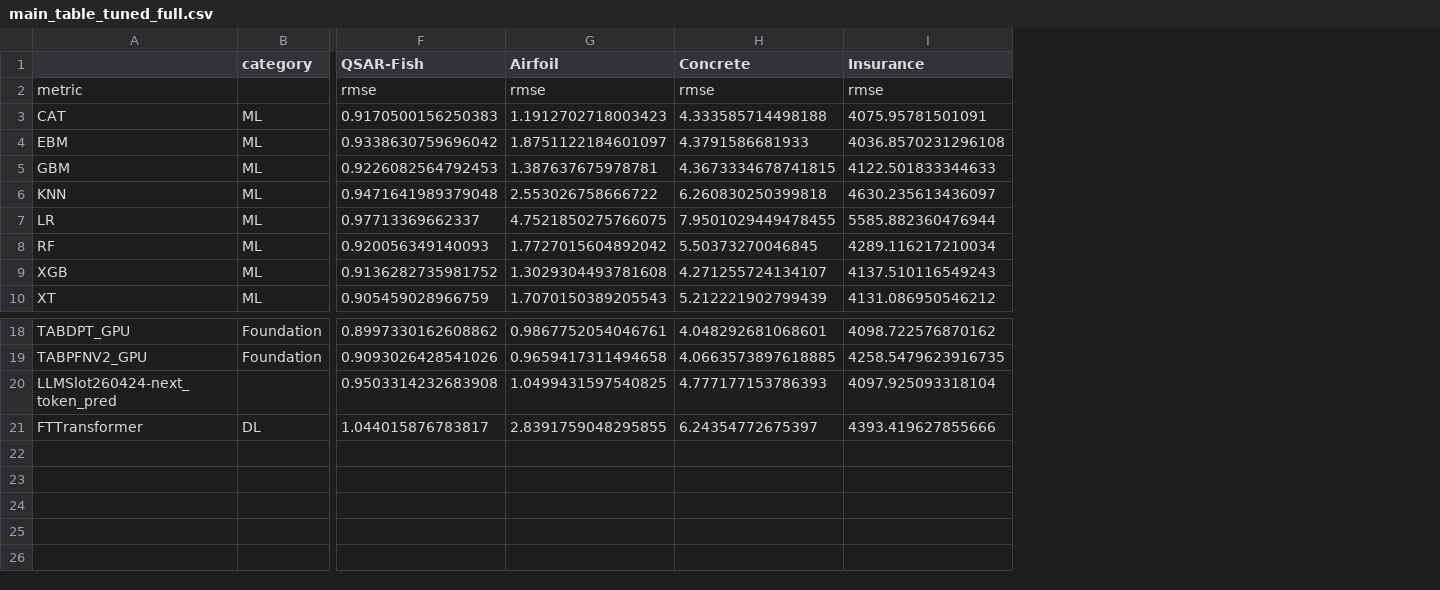
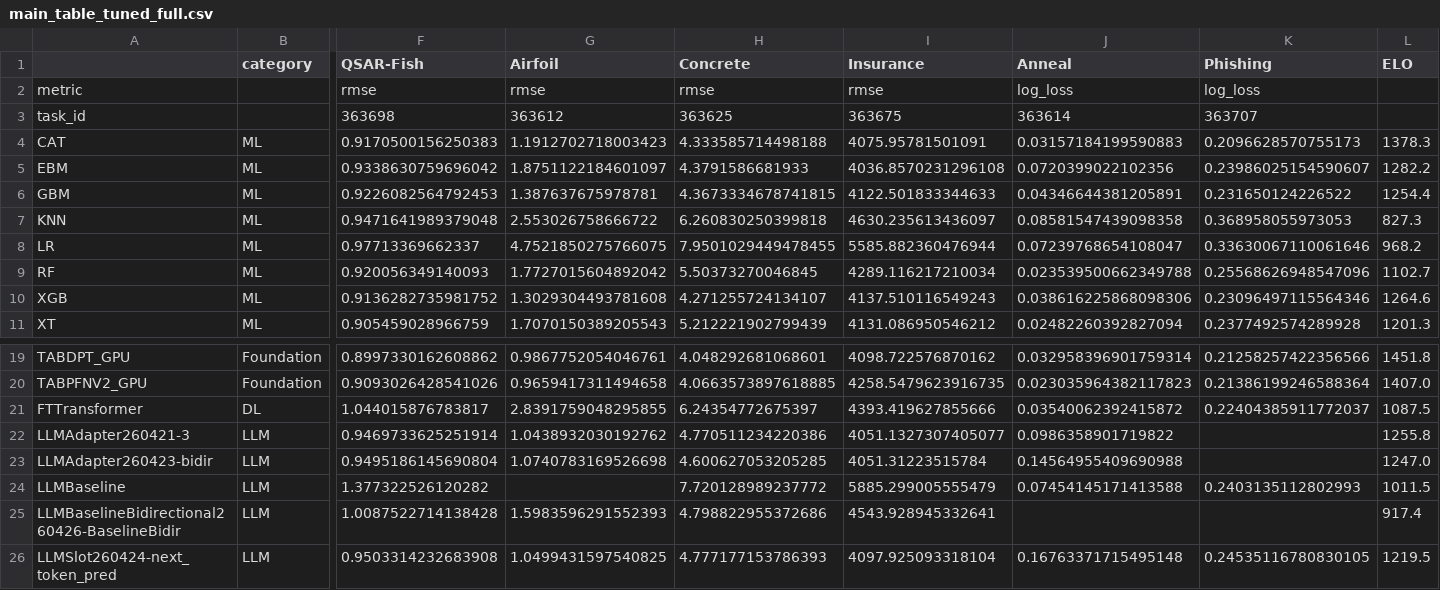
Before and after one commit to Cheol-Will/tabular-llm-adaptation, a CSV file: experiment/evals/260424-next_token_pred/csv/main_table_tuned_full.csv, drawn as a sheet; only a part is shown, gaps mark what is left out; removed rows and columns are numbered as before the commit, all else as after; rows hold the shown columns only; the diff names each change by its address in the sheet, - before the commit and + after, or states it on an @@ line.

```diff
--- a/experiment/evals/260424-next_token_pred/csv/main_table_tuned_full.csv
+++ b/experiment/evals/260424-next_token_pred/csv/main_table_tuned_full.csv
+column J (Anneal), row 2: log_loss; rows 4-11: 0.03157184199590883 | 0.0720399022102356 | 0.04346644381205891 | 0.08581547439098358 | 0.07239768654108047 | 0.023539500662349788 | 0.038616225868098306 | 0.02482260392827094; rows 19-21: 0.032958396901759314 | 0.023035964382117823 | 0.03540062392415872
+column K (Phishing), row 2: log_loss; rows 4-11: 0.2096628570755173 | 0.23986025154590607 | 0.231650124226522 | 0.368958055973053 | 0.33630067110061646 | 0.25568626948547096 | 0.23096497115564346 | 0.2377492574289928; rows 19-21: 0.21258257422356566 | 0.21386199246588364 | 0.22404385911772037
+column L (ELO), rows 4-11: 1378.3 | 1282.2 | 1254.4 | 827.3 | 968.2 | 1102.7 | 1264.6 | 1201.3; rows 19-21: 1451.8 | 1407.0 | 1087.5
+row 3: task_id |  | 363698 | 363612 | 363625 | 363675 | 363614 | 363707
-row 20: LLMSlot260424-next_token_pred |  | 0.9503314232683908 | 1.0499431597540825 | 4.777177153786393 | 4097.925093318104
+row 22: LLMAdapter260421-3 | LLM | 0.9469733625251914 | 1.0438932030192762 | 4.770511234220386 | 4051.1327307405077 | 0.0986358901719822 |  | 1255.8
+row 23: LLMAdapter260423-bidir | LLM | 0.9495186145690804 | 1.0740783169526698 | 4.600627053205285 | 4051.31223515784 | 0.14564955409690988 |  | 1247.0
+row 24: LLMBaseline | LLM | 1.377322526120282 |  | 7.720128989237772 | 5885.299005555479 | 0.07454145171413588 | 0.2403135112802993 | 1011.5
+row 25: LLMBaselineBidirectional260426-BaselineBidir | LLM | 1.0087522714138428 | 1.5983596291552393 | 4.798822955372686 | 4543.928945332641 |  |  | 917.4
+row 26: LLMSlot260424-next_token_pred | LLM | 0.9503314232683908 | 1.0499431597540825 | 4.777177153786393 | 4097.925093318104 | 0.16763371715495148 | 0.24535116780830105 | 1219.5
```
Also changed, not shown: experiment/evals/260424-next_token_pred/csv/main_table_default_full.csv, experiment/evals/260424-next_token_pred/csv/main_table_default_subset.csv, 20 other files.
